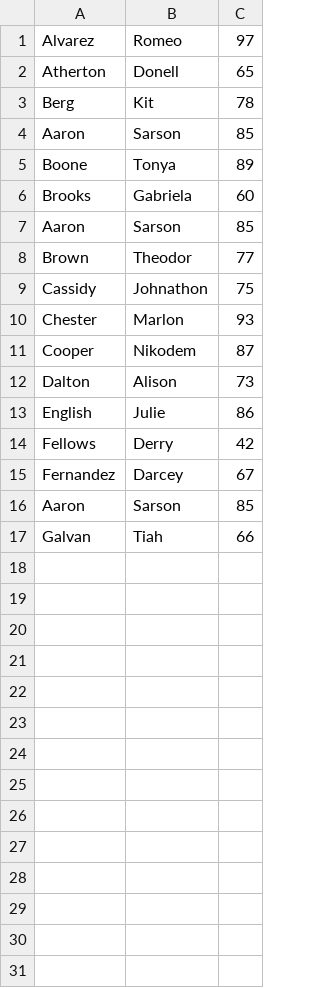
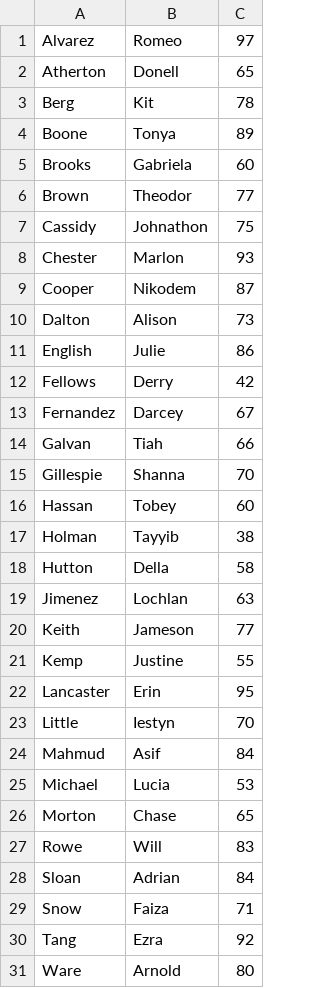
Before and after one commit to asiffmahmudd/logic-csd1133, a CSV file: Assignments/c0837117_A07/scratch.csv, drawn as a sheet; removed rows and columns are numbered as before the commit, all else as after; the diff names each change by its address in the sheet, - before the commit and + after, or states it on an @@ line.

Commit message:
assignment 7

```diff
--- a/Assignments/c0837117_A07/scratch.csv
+++ b/Assignments/c0837117_A07/scratch.csv
-row 4: Aaron | Sarson | 85
-row 7: Aaron | Sarson | 85
-row 16: Aaron | Sarson | 85
+row 15: Gillespie | Shanna | 70
+row 16: Hassan | Tobey | 60
+row 17: Holman | Tayyib | 38
+row 18: Hutton | Della | 58
+row 19: Jimenez | Lochlan | 63
+row 20: Keith | Jameson | 77
+row 21: Kemp | Justine | 55
+row 22: Lancaster | Erin | 95
+row 23: Little | Iestyn | 70
+row 24: Mahmud | Asif | 84
+row 25: Michael | Lucia | 53
+row 26: Morton | Chase | 65
+row 27: Rowe | Will | 83
+row 28: Sloan | Adrian | 84
+row 29: Snow | Faiza | 71
+row 30: Tang | Ezra | 92
+row 31: Ware | Arnold | 80
```
Also changed, not shown: Assignments/c0837117_A07/grades.csv, 4 other files.
